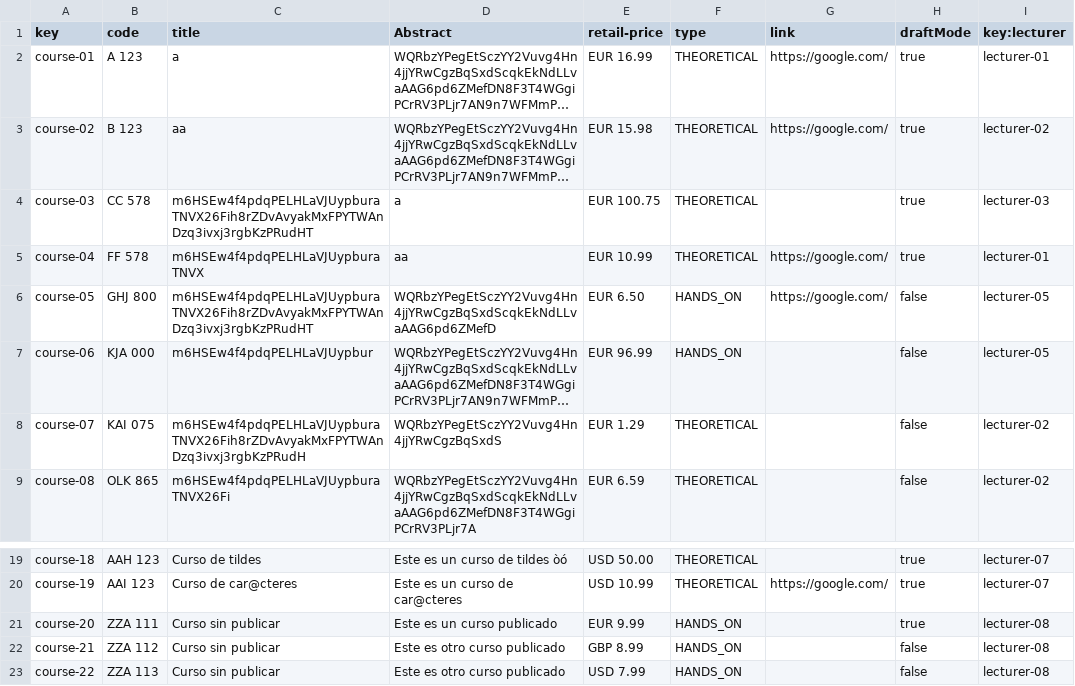
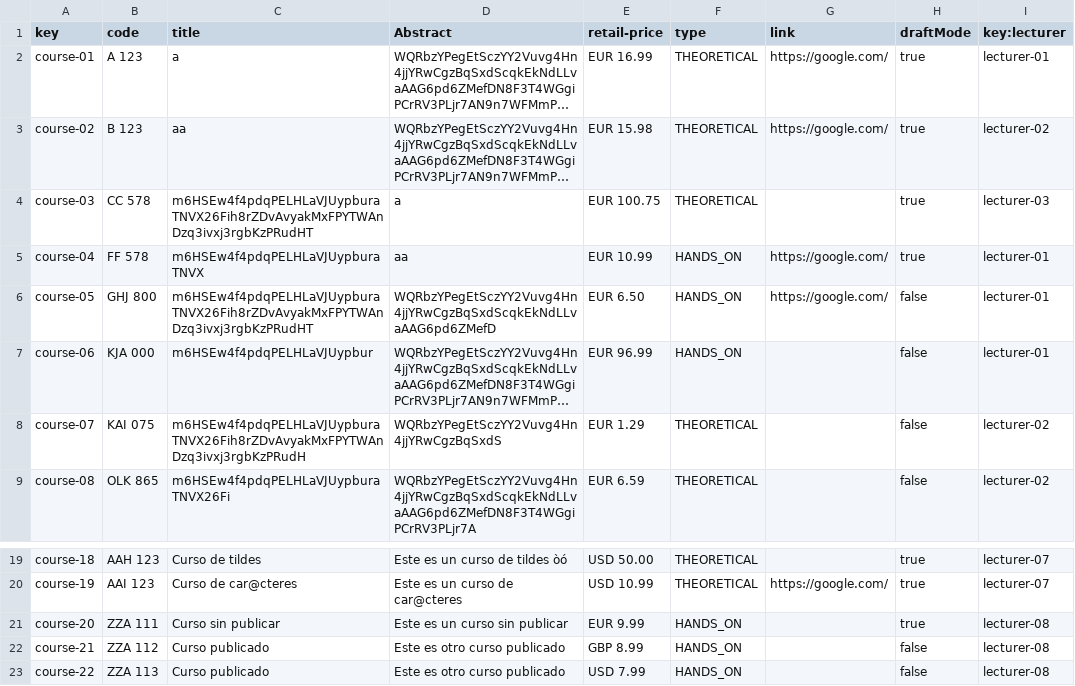
Before and after one commit to albert011/c1.03.14, a CSV file: src/main/webapp/WEB-INF/resources/sample-data/course.csv, drawn as a sheet; only a part is shown, gaps mark what is left out; long unchanged cells end in …; the diff names each change by its address in the sheet, - before the commit and + after, or states it on an @@ line.

```diff
--- a/src/main/webapp/WEB-INF/resources/sample-data/course.csv
+++ b/src/main/webapp/WEB-INF/resources/sample-data/course.csv
-F5 (type): THEORETICAL
+F5 (type): HANDS_ON
-I6:I7 (key:lecturer): lecturer-05
+I6:I7 (key:lecturer): lecturer-01
-D21 (Abstract): Este es un curso publicado
+D21 (Abstract): Este es un curso sin publicar
-C22:C23 (title): Curso sin publicar
+C22:C23 (title): Curso publicado
```
Also changed, not shown: src/main/webapp/WEB-INF/resources/sample-data/course-lecture.csv, src/main/webapp/WEB-INF/resources/sample-data/lecture.csv, 8 other files.
